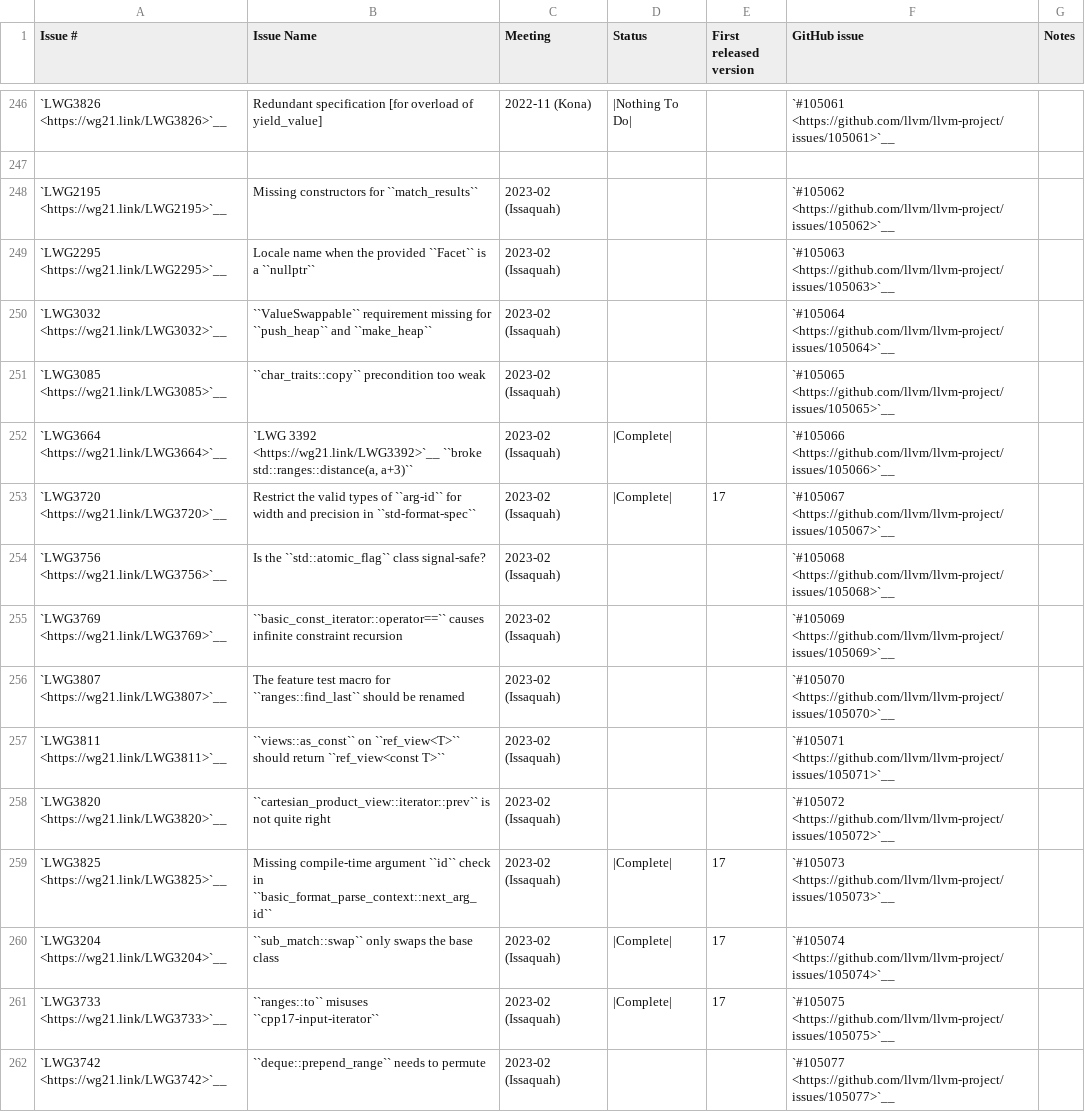
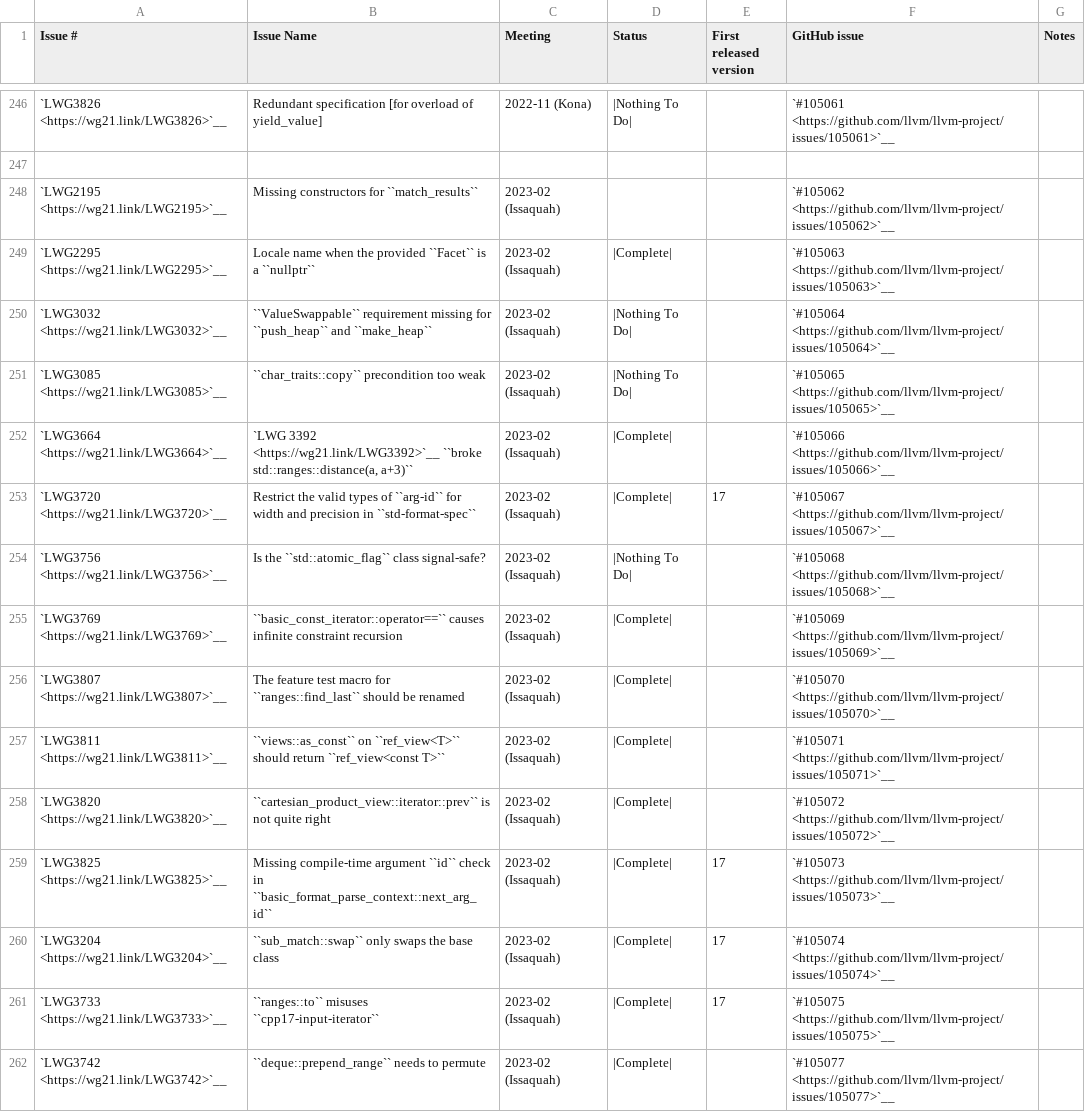
Before and after one commit to spwn02/clang-cxx26, a CSV file: libcxx/docs/Status/Cxx23Issues.csv, drawn as a sheet; only a part is shown, gaps mark what is left out; the diff covers the shown part only.

```diff
--- a/libcxx/docs/Status/Cxx23Issues.csv
+++ b/libcxx/docs/Status/Cxx23Issues.csv
@@ -248,12 +248,12 @@
 "`LWG2195 <https://wg21.link/LWG2195>`__","Missing constructors for ``match_results``","2023-02 (Issaquah)","","","`#105062 <https://github.com/llvm/llvm-project/issues/105062>`__",""
-"`LWG2295 <https://wg21.link/LWG2295>`__","Locale name when the provided ``Facet`` is a ``nullptr``","2023-02 (Issaquah)","","","`#105063 <https://github.com/llvm/llvm-project/issues/105063>`__",""
-"`LWG3032 <https://wg21.link/LWG3032>`__","``ValueSwappable`` requirement missing for ``push_heap`` and ``make_heap``","2023-02 (Issaquah)","","","`#105064 <https://github.com/llvm/llvm-project/issues/105064>`__",""
-"`LWG3085 <https://wg21.link/LWG3085>`__","``char_traits::copy`` precondition too weak","2023-02 (Issaquah)","","","`#105065 <https://github.com/llvm/llvm-project/issues/105065>`__",""
+"`LWG2295 <https://wg21.link/LWG2295>`__","Locale name when the provided ``Facet`` is a ``nullptr``","2023-02 (Issaquah)","|Complete|","","`#105063 <https://github.com/llvm/llvm-project/issues/105063>`__",""
+"`LWG3032 <https://wg21.link/LWG3032>`__","``ValueSwappable`` requirement missing for ``push_heap`` and ``make_heap``","2023-02 (Issaquah)","|Nothing To Do|","","`#105064 <https://github.com/llvm/llvm-project/issues/105064>`__",""
+"`LWG3085 <https://wg21.link/LWG3085>`__","``char_traits::copy`` precondition too weak","2023-02 (Issaquah)","|Nothing To Do|","","`#105065 <https://github.com/llvm/llvm-project/issues/105065>`__",""
 "`LWG3664 <https://wg21.link/LWG3664>`__","`LWG 3392 <https://wg21.link/LWG3392>`__ ``broke std::ranges::distance(a, a+3)``","2023-02 (Issaquah)","|Complete|","","`#105066 <https://github.com/llvm/llvm-project/issues/105066>`__",""
 "`LWG3720 <https://wg21.link/LWG3720>`__","Restrict the valid types of ``arg-id`` for width and precision in ``std-format-spec``","2023-02 (Issaquah)","|Complete|","17","`#105067 <https://github.com/llvm/llvm-project/issues/105067>`__",""
-"`LWG3756 <https://wg21.link/LWG3756>`__","Is the ``std::atomic_flag`` class signal-safe?","2023-02 (Issaquah)","","","`#105068 <https://github.com/llvm/llvm-project/issues/105068>`__",""
-"`LWG3769 <https://wg21.link/LWG3769>`__","``basic_const_iterator::operator==`` causes infinite constraint recursion","2023-02 (Issaquah)","","","`#105069 <https://github.com/llvm/llvm-project/issues/105069>`__",""
-"`LWG3807 <https://wg21.link/LWG3807>`__","The feature test macro for ``ranges::find_last`` should be renamed","2023-02 (Issaquah)","","","`#105070 <https://github.com/llvm/llvm-project/issues/105070>`__",""
-"`LWG3811 <https://wg21.link/LWG3811>`__","``views::as_const`` on ``ref_view<T>`` should return ``ref_view<const T>``","2023-02 (Issaquah)","","","`#105071 <https://github.com/llvm/llvm-project/issues/105071>`__",""
-"`LWG3820 <https://wg21.link/LWG3820>`__","``cartesian_product_view::iterator::prev`` is not quite right","2023-02 (Issaquah)","","","`#105072 <https://github.com/llvm/llvm-project/issues/105072>`__",""
+"`LWG3756 <https://wg21.link/LWG3756>`__","Is the ``std::atomic_flag`` class signal-safe?","2023-02 (Issaquah)","|Nothing To Do|","","`#105068 <https://github.com/llvm/llvm-project/issues/105068>`__",""
+"`LWG3769 <https://wg21.link/LWG3769>`__","``basic_const_iterator::operator==`` causes infinite constraint recursion","2023-02 (Issaquah)","|Complete|","","`#105069 <https://github.com/llvm/llvm-project/issues/105069>`__",""
+"`LWG3807 <https://wg21.link/LWG3807>`__","The feature test macro for ``ranges::find_last`` should be renamed","2023-02 (Issaquah)","|Complete|","","`#105070 <https://github.com/llvm/llvm-project/issues/105070>`__",""
+"`LWG3811 <https://wg21.link/LWG3811>`__","``views::as_const`` on ``ref_view<T>`` should return ``ref_view<const T>``","2023-02 (Issaquah)","|Complete|","","`#105071 <https://github.com/llvm/llvm-project/issues/105071>`__",""
+"`LWG3820 <https://wg21.link/LWG3820>`__","``cartesian_product_view::iterator::prev`` is not quite right","2023-02 (Issaquah)","|Complete|","","`#105072 <https://github.com/llvm/llvm-project/issues/105072>`__",""
 "`LWG3825 <https://wg21.link/LWG3825>`__","Missing compile-time argument ``id`` check in ``basic_format_parse_context::next_arg_id``","2023-02 (Issaquah)","|Complete|","17","`#105073 <https://github.com/llvm/llvm-project/issues/105073>`__",""
@@ -261,2 +261,2 @@
 "`LWG3733 <https://wg21.link/LWG3733>`__","``ranges::to`` misuses ``cpp17-input-iterator``","2023-02 (Issaquah)","|Complete|","17","`#105075 <https://github.com/llvm/llvm-project/issues/105075>`__",""
-"`LWG3742 <https://wg21.link/LWG3742>`__","``deque::prepend_range`` needs to permute","2023-02 (Issaquah)","","","`#105077 <https://github.com/llvm/llvm-project/issues/105077>`__",""
+"`LWG3742 <https://wg21.link/LWG3742>`__","``deque::prepend_range`` needs to permute","2023-02 (Issaquah)","|Complete|","","`#105077 <https://github.com/llvm/llvm-project/issues/105077>`__",""
```
Also changed, not shown: 55 edited cells elsewhere in this file, libcxx/docs/Status/Cxx20Issues.csv.
